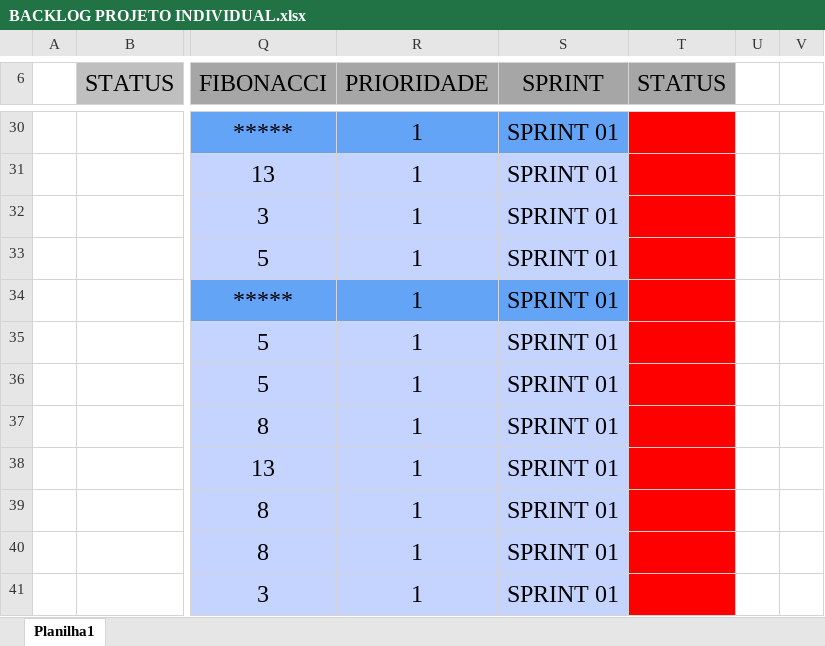
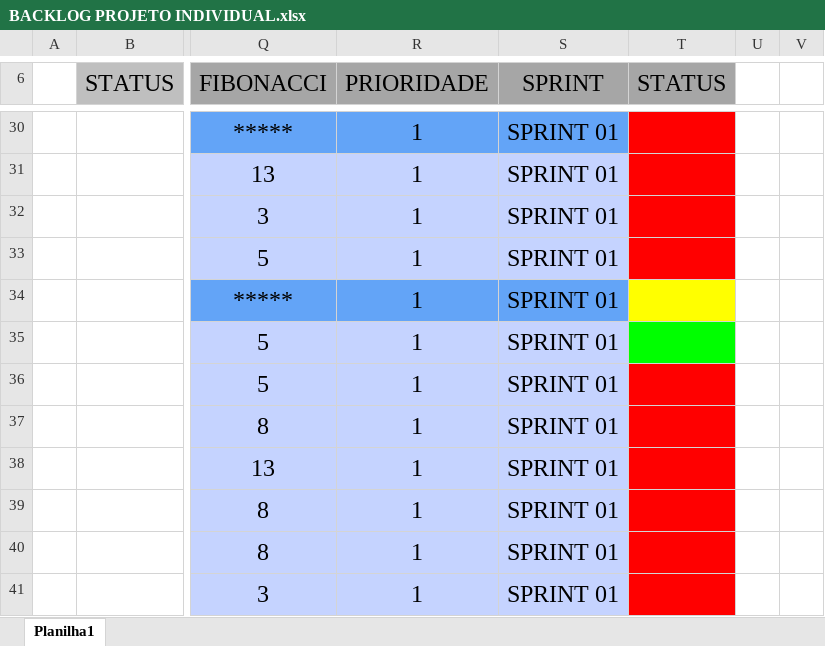
Before and after one commit to IgorSSOliveira/Pequenos-Netherland, an Excel workbook: BACKLOG PROJETO INDIVIDUAL.xlsx, sheet Planilha1, drawn as a sheet; only a part is shown, gaps mark what is left out; values as stored, in another font and other column widths than the file's, no borders; charts and pictures not drawn; the diff names each change by its address in the sheet, - before the commit and + after, or states it on an @@ line.

Commit message:
Atualizei o Backlog

```diff
--- a/BACKLOG PROJETO INDIVIDUAL.xlsx (sheet Planilha1)
+++ b/BACKLOG PROJETO INDIVIDUAL.xlsx (sheet Planilha1)
-T34 fill: #FF0000
+T34 fill: #FFFF00
-T35 fill: #FF0000
+T35 fill: #00FF00
```
